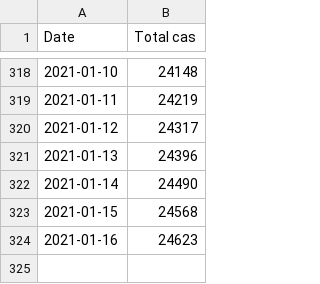
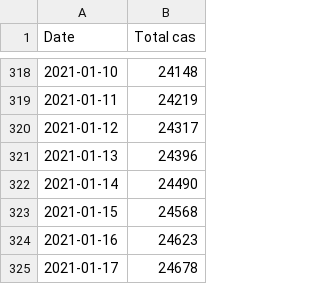
Before and after one commit to maradan29/coronaFR, a CSV file: total_cas.csv, drawn as a sheet; only a part is shown, gaps mark what is left out; the diff names each change by its address in the sheet, - before the commit and + after, or states it on an @@ line.

```diff
--- a/total_cas.csv
+++ b/total_cas.csv
+row 325: 2021-01-17 | 24678
```
Also changed, not shown: cas.csv, deces.csv, 3 other files.
